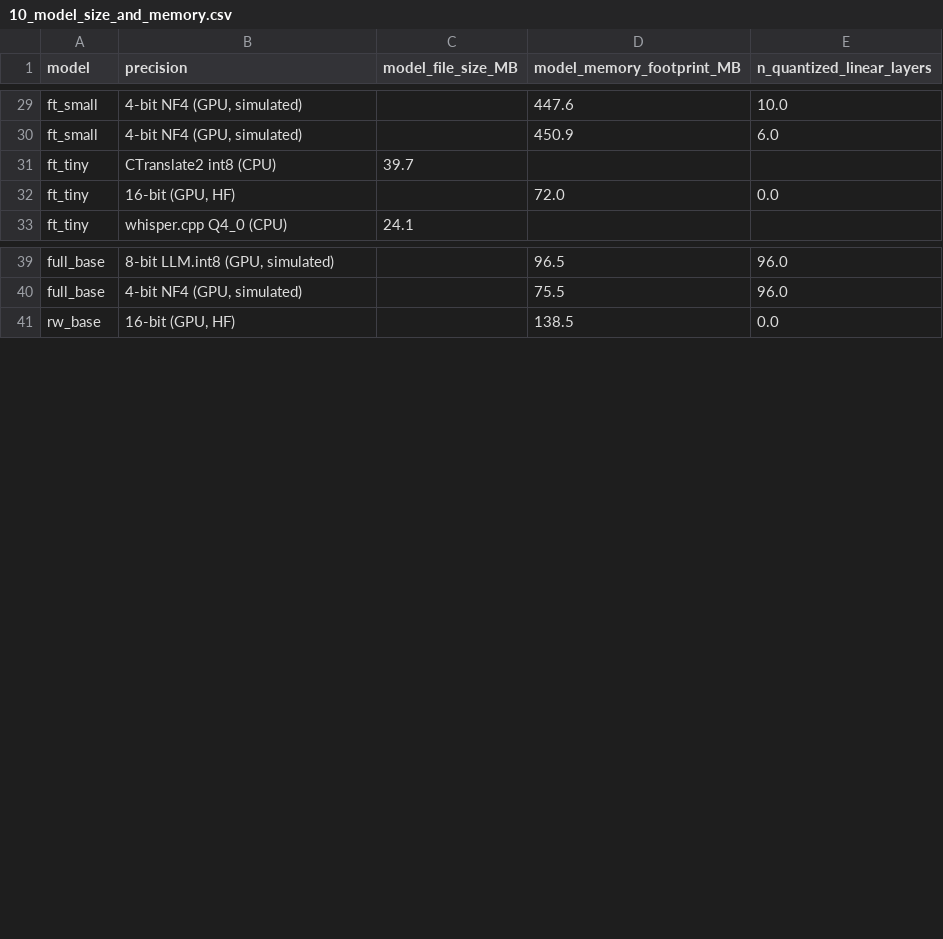
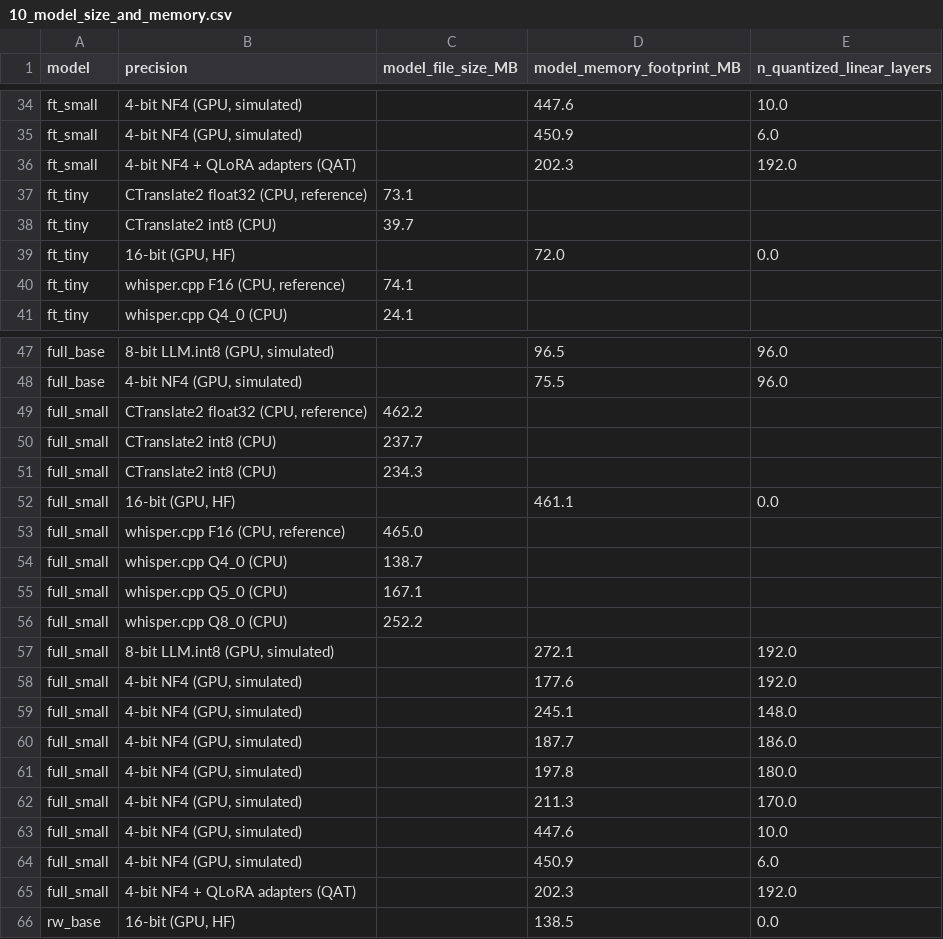
Before and after one commit to nibess1/cs425_codeswitch, a CSV file: results/tables/10_model_size_and_memory.csv, drawn as a sheet; only a part is shown, gaps mark what is left out; the diff covers the shown part only; the diff names each change by its address in the sheet, - before the commit and + after, or states it on an @@ line.

```diff
--- a/results/tables/10_model_size_and_memory.csv
+++ b/results/tables/10_model_size_and_memory.csv
+row 36: ft_small | 4-bit NF4 + QLoRA adapters (QAT) |  | 202.3 | 192.0
+row 37: ft_tiny | CTranslate2 float32 (CPU, reference) | 73.1
+row 40: ft_tiny | whisper.cpp F16 (CPU, reference) | 74.1
+row 49: full_small | CTranslate2 float32 (CPU, reference) | 462.2
+row 50: full_small | CTranslate2 int8 (CPU) | 237.7
+row 51: full_small | CTranslate2 int8 (CPU) | 234.3
+row 52: full_small | 16-bit (GPU, HF) |  | 461.1 | 0.0
+row 53: full_small | whisper.cpp F16 (CPU, reference) | 465.0
+row 54: full_small | whisper.cpp Q4_0 (CPU) | 138.7
+row 55: full_small | whisper.cpp Q5_0 (CPU) | 167.1
+row 56: full_small | whisper.cpp Q8_0 (CPU) | 252.2
+row 57: full_small | 8-bit LLM.int8 (GPU, simulated) |  | 272.1 | 192.0
+row 58: full_small | 4-bit NF4 (GPU, simulated) |  | 177.6 | 192.0
+row 59: full_small | 4-bit NF4 (GPU, simulated) |  | 245.1 | 148.0
+row 60: full_small | 4-bit NF4 (GPU, simulated) |  | 187.7 | 186.0
+row 61: full_small | 4-bit NF4 (GPU, simulated) |  | 197.8 | 180.0
+row 62: full_small | 4-bit NF4 (GPU, simulated) |  | 211.3 | 170.0
+row 63: full_small | 4-bit NF4 (GPU, simulated) |  | 447.6 | 10.0
+row 64: full_small | 4-bit NF4 (GPU, simulated) |  | 450.9 | 6.0
+row 65: full_small | 4-bit NF4 + QLoRA adapters (QAT) |  | 202.3 | 192.0
```
Also changed, not shown: 6 added rows elsewhere in this file, results/quant.csv, results/tables/07_sensitivity_scan_per_block.csv, 18 other files.
